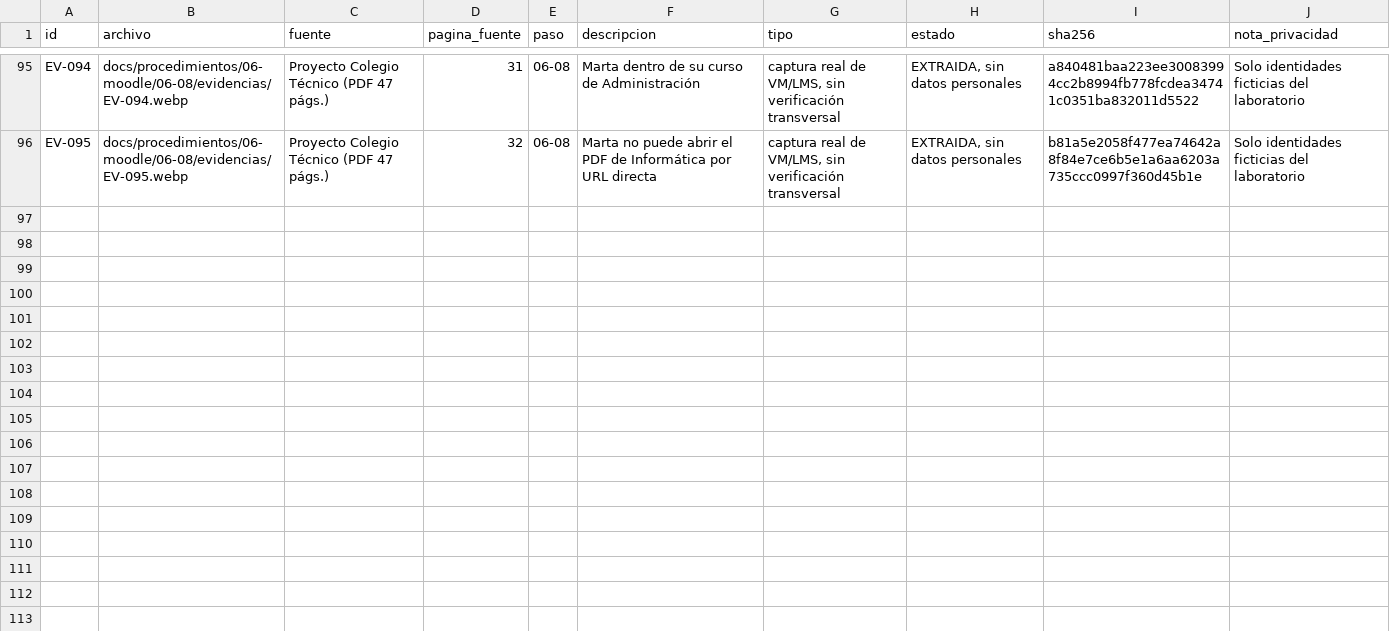
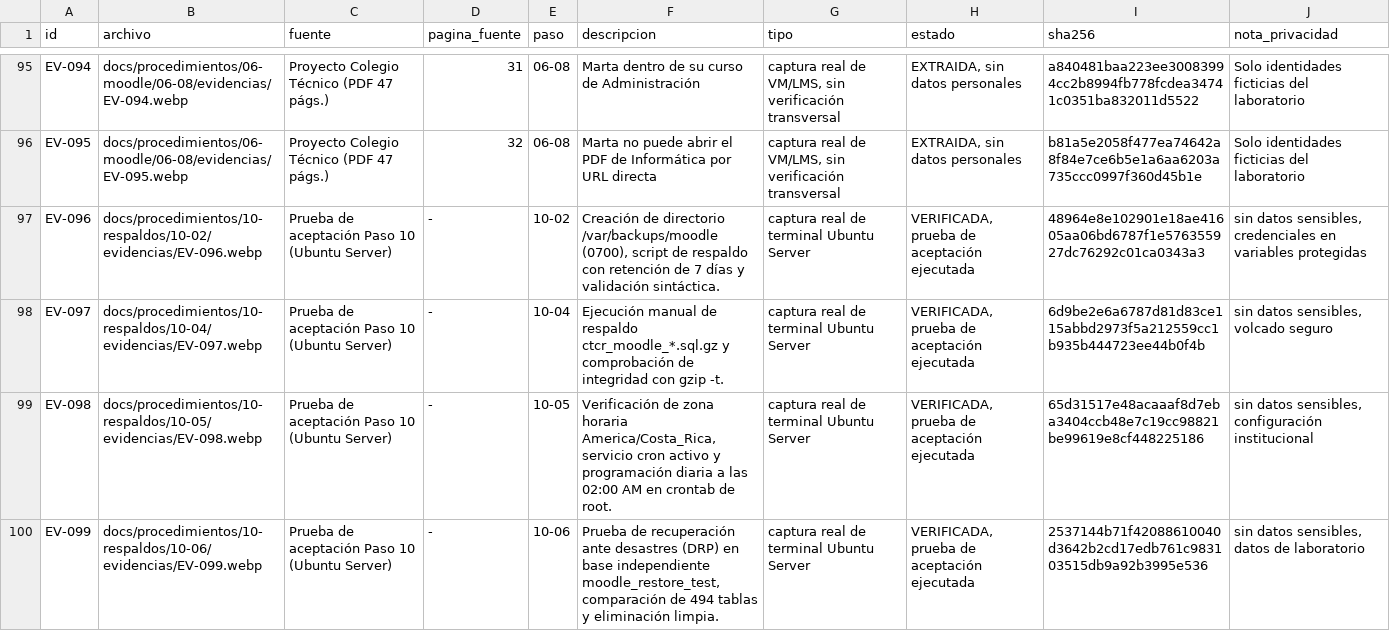
Before and after one commit to crissXcoder/colegio-tecnico-costa-rica, a CSV file: evidencias/manifiesto-detallado.csv, drawn as a sheet; only a part is shown, gaps mark what is left out.

Commit message:
feat(respaldos): implementar y documentar paso 10 con cron, DRP y evidencias EV-096 a EV-099

```diff
--- a/evidencias/manifiesto-detallado.csv
+++ b/evidencias/manifiesto-detallado.csv
@@ -96 +96,5 @@ EV-094,docs/procedimientos/06-moodle/06-08/evidencias/EV-094.webp,Proyecto Coleg
 EV-095,docs/procedimientos/06-moodle/06-08/evidencias/EV-095.webp,Proyecto Colegio Técnico (PDF 47 págs.),32,06-08,Marta no puede abrir el PDF de Informática por URL directa,"captura real de VM/LMS, sin verificación transversal","EXTRAIDA, sin datos personales",b81a5e2058f477ea74642a8f84e7ce6b5e1a6aa6203a735ccc0997f360d45b1e,Solo identidades ficticias del laboratorio
+EV-096,docs/procedimientos/10-respaldos/10-02/evidencias/EV-096.webp,Prueba de aceptación Paso 10 (Ubuntu Server),-,10-02,"Creación de directorio /var/backups/moodle (0700), script de respaldo con retención de 7 días y validación sintáctica.",captura real de terminal Ubuntu Server,"VERIFICADA, prueba de aceptación ejecutada",48964e8e102901e18ae41605aa06bd6787f1e576355927dc76292c01ca0343a3,"sin datos sensibles, credenciales en variables protegidas"
+EV-097,docs/procedimientos/10-respaldos/10-04/evidencias/EV-097.webp,Prueba de aceptación Paso 10 (Ubuntu Server),-,10-04,Ejecución manual de respaldo ctcr_moodle_*.sql.gz y comprobación de integridad con gzip -t.,captura real de terminal Ubuntu Server,"VERIFICADA, prueba de aceptación ejecutada",6d9be2e6a6787d81d83ce115abbd2973f5a212559cc1b935b444723ee44b0f4b,"sin datos sensibles, volcado seguro"
+EV-098,docs/procedimientos/10-respaldos/10-05/evidencias/EV-098.webp,Prueba de aceptación Paso 10 (Ubuntu Server),-,10-05,"Verificación de zona horaria America/Costa_Rica, servicio cron activo y programación diaria a las 02:00 AM en crontab de root.",captura real de terminal Ubuntu Server,"VERIFICADA, prueba de aceptación ejecutada",65d31517e48acaaaf8d7eba3404ccb48e7c19cc98821be99619e8cf448225186,"sin datos sensibles, configuración institucional"
+EV-099,docs/procedimientos/10-respaldos/10-06/evidencias/EV-099.webp,Prueba de aceptación Paso 10 (Ubuntu Server),-,10-06,"Prueba de recuperación ante desastres (DRP) en base independiente moodle_restore_test, comparación de 494 tablas y eliminación limpia.",captura real de terminal Ubuntu Server,"VERIFICADA, prueba de aceptación ejecutada",2537144b71f42088610040d3642b2cd17edb761c983103515db9a92b3995e536,"sin datos sensibles, datos de laboratorio"
```
Also changed, not shown: evidencias/manifiesto.csv, 26 other files.
